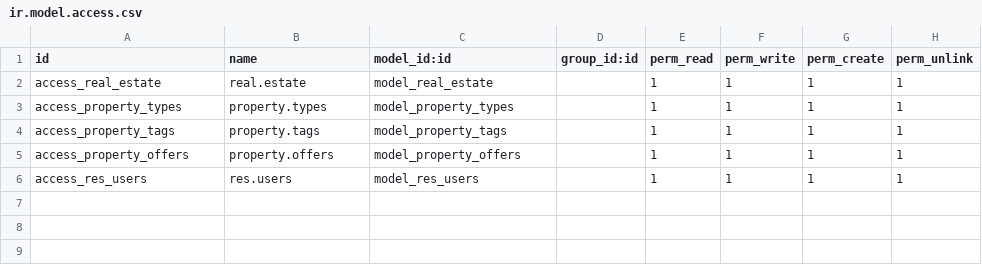
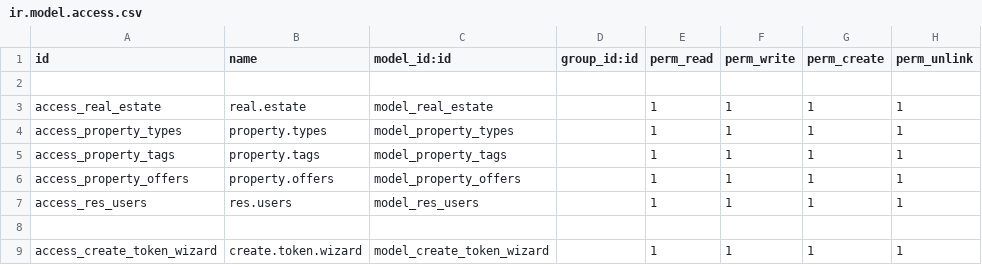
Before and after one commit to pinalreliution/real_estate, a CSV file: real__estate/real_estate/security/ir.model.access.csv, drawn as a sheet.

```diff
--- a/real__estate/real_estate/security/ir.model.access.csv
+++ b/real__estate/real_estate/security/ir.model.access.csv
@@ -1,2 +1,3 @@
 id,name,model_id:id,group_id:id,perm_read,perm_write,perm_create,perm_unlink
+
 access_real_estate,real.estate,model_real_estate,,1,1,1,1
@@ -6 +7,3 @@ access_property_offers,property.offers,model_property_offers,,1,1,1,1
 access_res_users,res.users,model_res_users,,1,1,1,1
+
+access_create_token_wizard,create.token.wizard,model_create_token_wizard,,1,1,1,1
```
Also changed, not shown: 13 other files.
